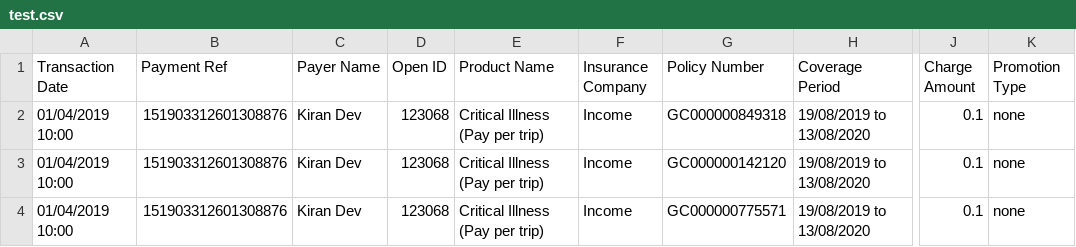
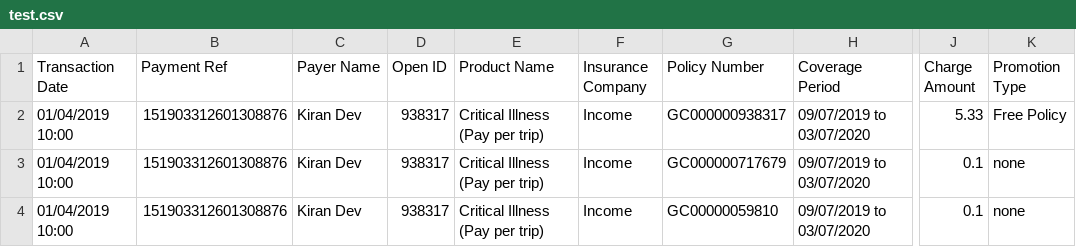
Before and after one commit to dorise1/test, a CSV file: test.csv, drawn as a sheet; only a part is shown, gaps mark what is left out; the diff names each change by its address in the sheet, - before the commit and + after, or states it on an @@ line.

Commit message:
Update test.csv

```diff
--- a/test.csv
+++ b/test.csv
-D2:D4 (Open ID): 123068
+D2:D4 (Open ID): 938317
-G2 (Policy Number): GC000000849318
+G2 (Policy Number): GC000000938317
-H2:H4 (Coverage Period): 19/08/2019 to 13/08/2020
+H2:H4 (Coverage Period): 09/07/2019 to 03/07/2020
-J2 (Charge Amount): 0.1
+J2 (Charge Amount): 5.33
-K2 (Promotion Type): none
+K2 (Promotion Type): Free Policy
-G3 (Policy Number): GC000000142120
+G3 (Policy Number): GC000000717679
-G4 (Policy Number): GC000000775571
+G4 (Policy Number): GC00000059810
```
